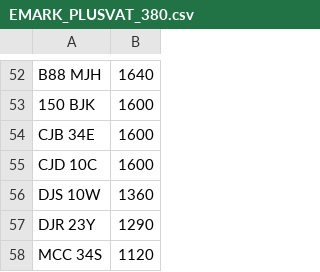
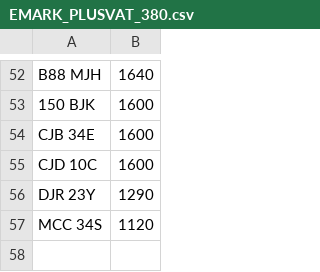
Before and after one commit to martinsumner/simplyreg, a CSV file: csv/EMARK_PLUSVAT_380.csv, drawn as a sheet; only a part is shown, gaps mark what is left out.

```diff
--- a/csv/EMARK_PLUSVAT_380.csv
+++ b/csv/EMARK_PLUSVAT_380.csv
@@ -55,3 +55,2 @@ CJB 34E,1600
 CJD 10C,1600
-DJS 10W,1360
 DJR 23Y,1290
```
Also changed, not shown: csv/CHARLESBURKE_NOVAT_0.csv, csv/MYCOMMS_NOVAT_0.csv.
